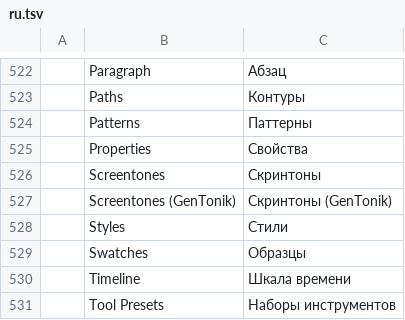
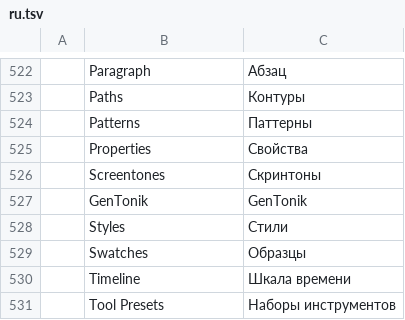
Before and after one commit to SnowE22/photocraft, a TSV file: crates/ui-egui/src/i18n/ru.tsv, drawn as a sheet; only a part is shown, gaps mark what is left out.

Commit message:
Add brightness, contrast, line preservation with thickness, opaque manga paper, and GenTonik UI fixes

```diff
--- a/crates/ui-egui/src/i18n/ru.tsv
+++ b/crates/ui-egui/src/i18n/ru.tsv
@@ -526,3 +526,3 @@
 	Screentones	Скринтоны
-	Screentones (GenTonik)	Скринтоны (GenTonik)
+	GenTonik	GenTonik
 	Styles	Стили
```
Also changed, not shown: crates/ui-egui/src/i18n/el.tsv, crates/ui-egui/src/i18n/hu.tsv, 26 other files.
